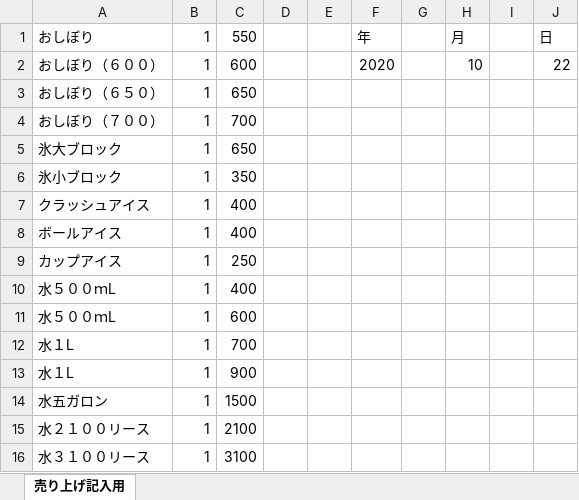
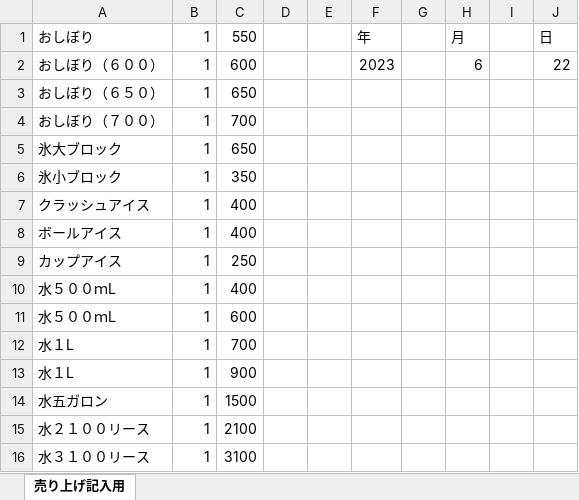
Before and after one commit to kinshi711/uriageuse, an Excel workbook: 書き込み用エクセルファイル.xlsm, sheet 売り上げ記入用, drawn as a sheet; values as stored, in another font and other column widths than the file's, no borders; charts and pictures not drawn; the diff names each change by its address in the sheet, - before the commit and + after, or states it on an @@ line.

```diff
--- a/書き込み用エクセルファイル.xlsm (sheet 売り上げ記入用)
+++ b/書き込み用エクセルファイル.xlsm (sheet 売り上げ記入用)
-F2: 2020
+F2: 2023
-H2: 10
+H2: 6
```
Also changed, not shown: 1 other file.
